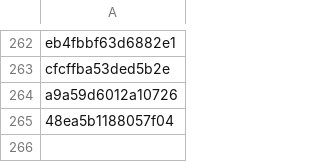
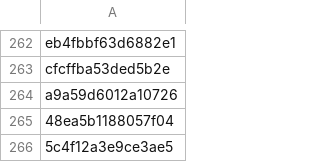
Before and after one commit to PharmakonSpace/IndeedPharma, a CSV file: sent_alerts.csv, drawn as a sheet; only a part is shown, gaps mark what is left out; the diff names each change by its address in the sheet, - before the commit and + after, or states it on an @@ line.

```diff
--- a/sent_alerts.csv
+++ b/sent_alerts.csv
+row 266: 5c4f12a3e9ce3ae5
```
Also changed, not shown: 1 other file.
